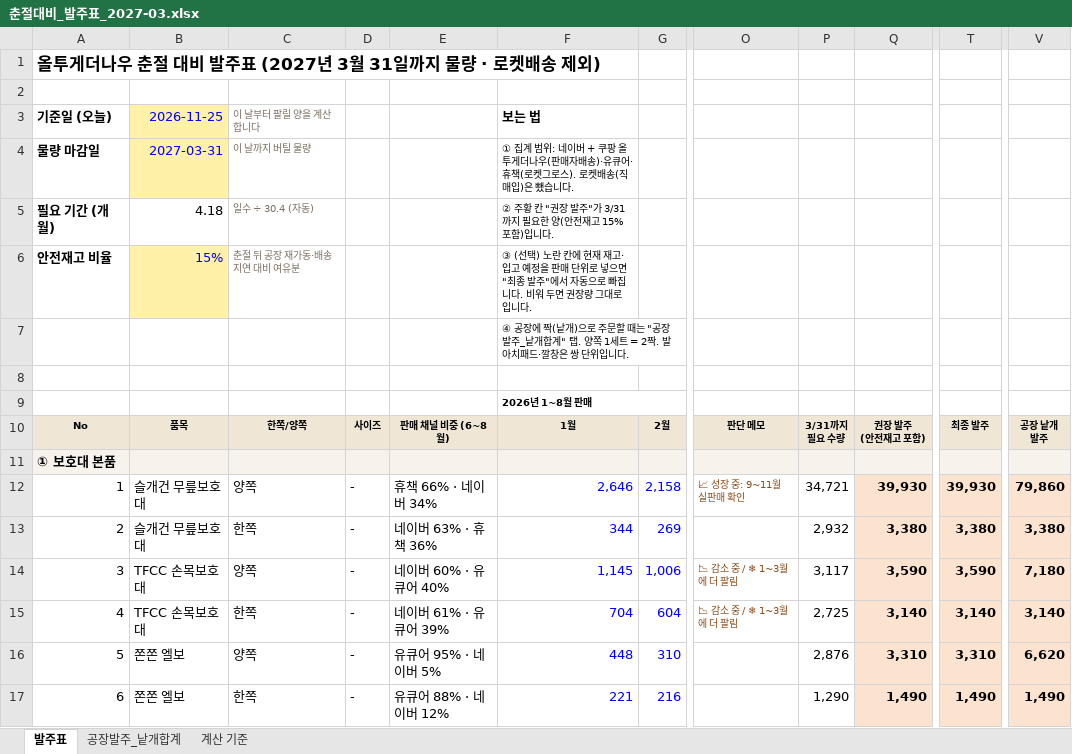
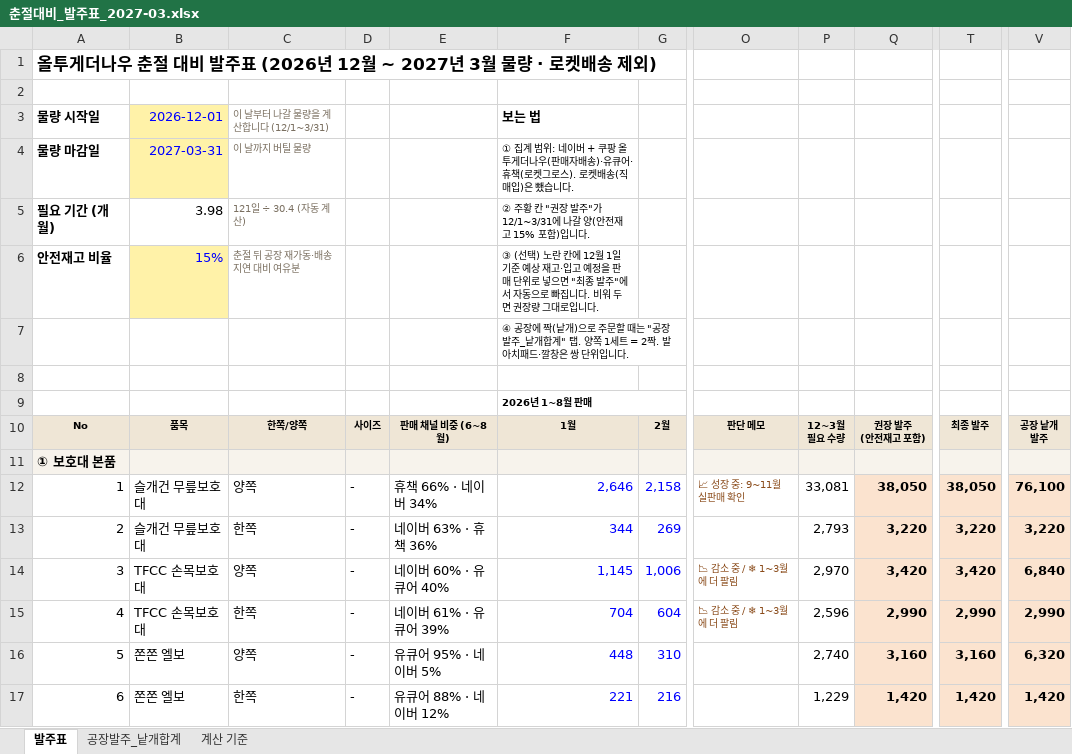
Before and after one commit to zpzpssh-tech/-, an Excel workbook: 춘절대비_발주표_2027-03.xlsx, sheet 발주표, drawn as a sheet; only a part is shown, gaps mark what is left out; values as stored, in another font and other column widths than the file's, no borders; removed rows and columns are numbered as before the commit, all else as after; rows hold the shown columns only; ↵ is a line break in a cell; the diff covers the shown part only; the diff names each change by its address in the sheet, - before the commit and + after, or states it on an @@ line.

```diff
--- a/춘절대비_발주표_2027-03.xlsx (sheet 발주표)
+++ b/춘절대비_발주표_2027-03.xlsx (sheet 발주표)
-A1: …발주표 (2027년 3월 31일까지 물량…
+A1: …발주표 (2026년 12월 ~ 2027년 3월 물량…
-row 3: 기준일 (오늘) | 2026-11-25 | 이 날부터 팔릴 양을 계산합니다 |  |  | 보는 법
+row 3: 물량 시작일 | 2026-12-01 | 이 날부터 나갈 물량을 계산합니다 (12/1~3/31) |  |  | 보는 법
-B5: 4.18
+B5: 3.98
-C5: 일수 ÷ 30.4 (자동)
+C5: 121일 ÷ 30.4 (자동 계산)
-F5: …주"가 3/31까지 필요한 양(안…
+F5: …주"가 12/1~3/31에 나갈 양(안…
-F6: …칸에 현재 재고·…
+F6: …칸에 12월 1일 기준 예상 재고·…
-P10: 3/31까지 ↵ 필요 수량
+P10: 12~3월 ↵ 필요 수량
-P12: 34,721
+P12: 33,081
-Q12: 39,930
+Q12: 38,050
-T12: 39,930
+T12: 38,050
-V12: 79,860
+V12: 76,100
-P13: 2,932
+P13: 2,793
-Q13: 3,380
+Q13: 3,220
-T13: 3,380
+T13: 3,220
-V13: 3,380
+V13: 3,220
-P14: 3,117
+P14: 2,970
-Q14: 3,590
+Q14: 3,420
-T14: 3,590
+T14: 3,420
-V14: 7,180
+V14: 6,840
-P15: 2,725
+P15: 2,596
-Q15: 3,140
+Q15: 2,990
-T15: 3,140
+T15: 2,990
-V15: 3,140
+V15: 2,990
-P16: 2,876
+P16: 2,740
-Q16: 3,310
+Q16: 3,160
-T16: 3,310
+T16: 3,160
-V16: 6,620
+V16: 6,320
-P17: 1,290
+P17: 1,229
-Q17: 1,490
+Q17: 1,420
-T17: 1,490
+T17: 1,420
-V17: 1,490
+V17: 1,420
```
Also changed, not shown: 1 added row, 1 removed row and 258 edited cells elsewhere in this sheet, sheet 공장발주_낱개합계, sheet 계산 기준.
